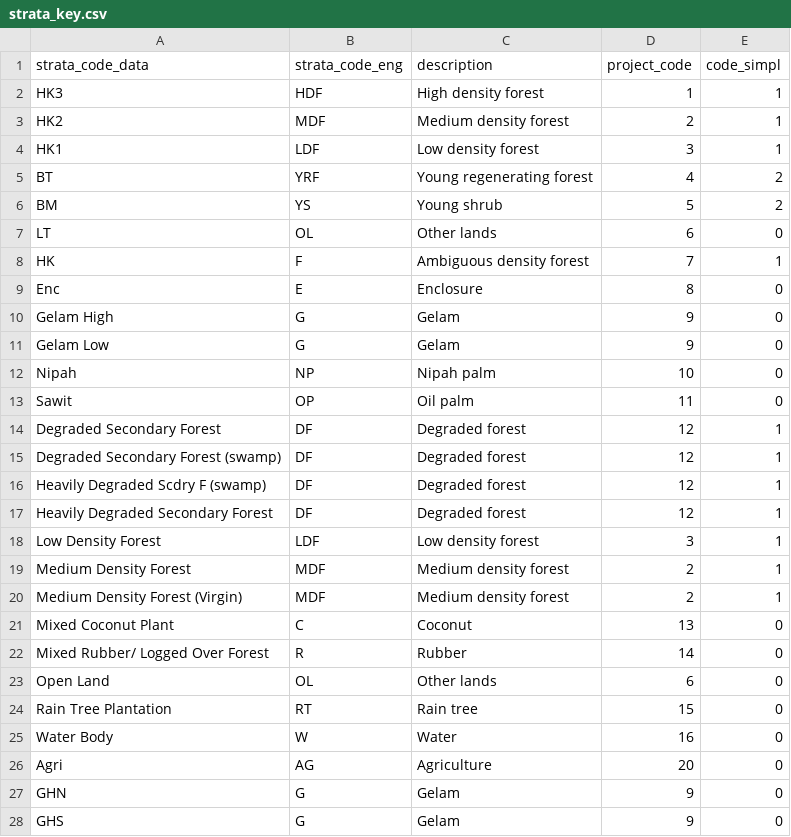
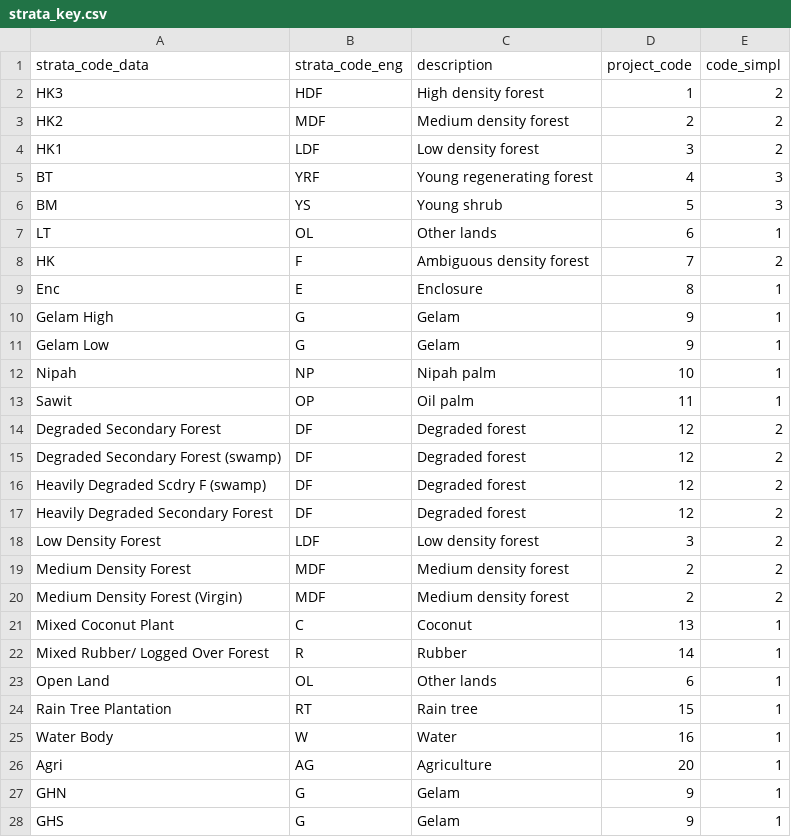
Before and after one commit to rheilmayr/pygee, a CSV file: hcs/data/strata_key.csv, drawn as a sheet; only a part is shown; the diff covers the shown part only.

```diff
--- a/hcs/data/strata_key.csv
+++ b/hcs/data/strata_key.csv
@@ -1,28 +1,28 @@
 strata_code_data,strata_code_eng,description,project_code,code_simpl
-HK3,HDF,High density forest,1,1
-HK2,MDF,Medium density forest,2,1
-HK1,LDF,Low density forest,3,1
-BT,YRF,Young regenerating forest,4,2
-BM,YS,Young shrub,5,2
-LT,OL,Other lands,6,0
-HK,F,Ambiguous density forest,7,1
-Enc,E,Enclosure,8,0
-Gelam High,G,Gelam,9,0
-Gelam Low,G,Gelam,9,0
-Nipah,NP,Nipah palm,10,0
-Sawit,OP,Oil palm,11,0
-Degraded Secondary Forest,DF,Degraded forest,12,1
-Degraded Secondary Forest (swamp),DF,Degraded forest,12,1
-Heavily Degraded Scdry F (swamp),DF,Degraded forest,12,1
-Heavily Degraded Secondary Forest,DF,Degraded forest,12,1
-Low Density Forest,LDF,Low density forest,3,1
-Medium Density Forest,MDF,Medium density forest,2,1
-Medium Density Forest (Virgin),MDF,Medium density forest,2,1
-Mixed Coconut Plant,C,Coconut,13,0
-Mixed Rubber/ Logged Over Forest,R,Rubber,14,0
-Open Land,OL,Other lands,6,0
-Rain Tree Plantation,RT,Rain tree,15,0
-Water Body,W,Water,16,0
-Agri,AG,Agriculture,20,0
-GHN,G,Gelam,9,0
-GHS,G,Gelam,9,0
+HK3,HDF,High density forest,1,2
+HK2,MDF,Medium density forest,2,2
+HK1,LDF,Low density forest,3,2
+BT,YRF,Young regenerating forest,4,3
+BM,YS,Young shrub,5,3
+LT,OL,Other lands,6,1
+HK,F,Ambiguous density forest,7,2
+Enc,E,Enclosure,8,1
+Gelam High,G,Gelam,9,1
+Gelam Low,G,Gelam,9,1
+Nipah,NP,Nipah palm,10,1
+Sawit,OP,Oil palm,11,1
+Degraded Secondary Forest,DF,Degraded forest,12,2
+Degraded Secondary Forest (swamp),DF,Degraded forest,12,2
+Heavily Degraded Scdry F (swamp),DF,Degraded forest,12,2
+Heavily Degraded Secondary Forest,DF,Degraded forest,12,2
+Low Density Forest,LDF,Low density forest,3,2
+Medium Density Forest,MDF,Medium density forest,2,2
+Medium Density Forest (Virgin),MDF,Medium density forest,2,2
+Mixed Coconut Plant,C,Coconut,13,1
+Mixed Rubber/ Logged Over Forest,R,Rubber,14,1
+Open Land,OL,Other lands,6,1
+Rain Tree Plantation,RT,Rain tree,15,1
+Water Body,W,Water,16,1
+Agri,AG,Agriculture,20,1
+GHN,G,Gelam,9,1
+GHS,G,Gelam,9,1
```
Also changed, not shown: 8 edited cells elsewhere in this file, 1 other file.
